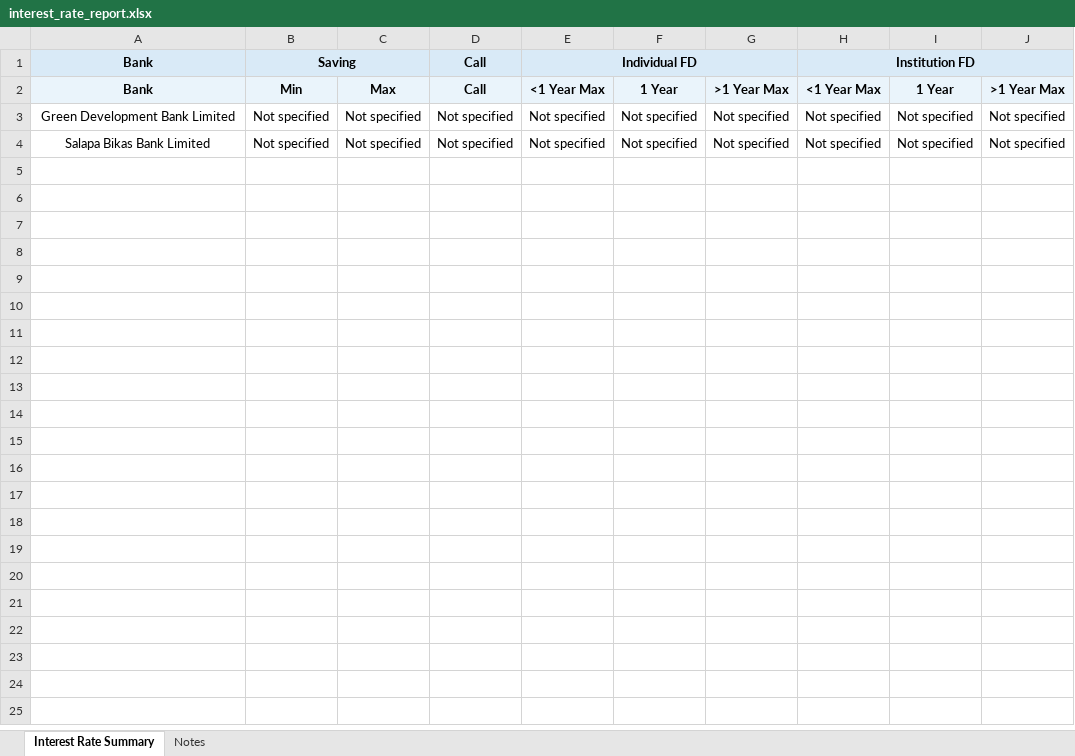
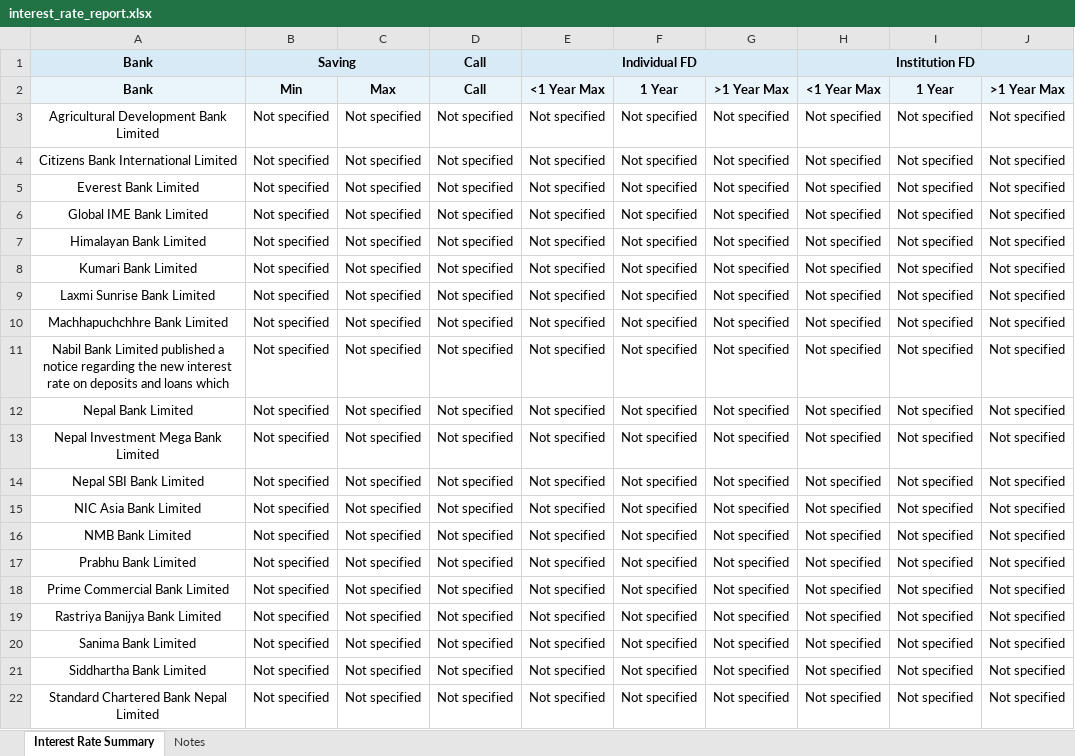
Before and after one commit to 477649/Interest-rate-Complier, an Excel workbook: output/interest_rate_report.xlsx, sheet Interest Rate Summary, drawn as a sheet; only a part is shown; the shorter side is filled out with more unchanged rows; values as stored, in another font and other column widths than the file's, no borders; the diff covers the shown part only; the diff names each change by its address in the sheet, - before the commit and + after, or states it on an @@ line.

```diff
--- a/output/interest_rate_report.xlsx (sheet Interest Rate Summary)
+++ b/output/interest_rate_report.xlsx (sheet Interest Rate Summary)
+row 3: Agricultural Development Bank Limited | Not specified | Not specified | Not specified | Not specified | Not specified | Not specified | Not specified | Not specified | Not specified
+row 4: Citizens Bank International Limited | Not specified | Not specified | Not specified | Not specified | Not specified | Not specified | Not specified | Not specified | Not specified
+row 5: Everest Bank Limited | Not specified | Not specified | Not specified | Not specified | Not specified | Not specified | Not specified | Not specified | Not specified
+row 6: Global IME Bank Limited | Not specified | Not specified | Not specified | Not specified | Not specified | Not specified | Not specified | Not specified | Not specified
+row 7: Himalayan Bank Limited | Not specified | Not specified | Not specified | Not specified | Not specified | Not specified | Not specified | Not specified | Not specified
+row 8: Kumari Bank Limited | Not specified | Not specified | Not specified | Not specified | Not specified | Not specified | Not specified | Not specified | Not specified
+row 9: Laxmi Sunrise Bank Limited | Not specified | Not specified | Not specified | Not specified | Not specified | Not specified | Not specified | Not specified | Not specified
+row 10: Machhapuchchhre Bank Limited | Not specified | Not specified | Not specified | Not specified | Not specified | Not specified | Not specified | Not specified | Not specified
+row 11: Nabil Bank Limited published a notice regarding the new interest rate on deposits and loans which | Not specified | Not specified | Not specified | Not specified | Not specified | Not specified | Not specified | Not specified | Not specified
+row 12: Nepal Bank Limited | Not specified | Not specified | Not specified | Not specified | Not specified | Not specified | Not specified | Not specified | Not specified
+row 13: Nepal Investment Mega Bank Limited | Not specified | Not specified | Not specified | Not specified | Not specified | Not specified | Not specified | Not specified | Not specified
+row 14: Nepal SBI Bank Limited | Not specified | Not specified | Not specified | Not specified | Not specified | Not specified | Not specified | Not specified | Not specified
+row 15: NIC Asia Bank Limited | Not specified | Not specified | Not specified | Not specified | Not specified | Not specified | Not specified | Not specified | Not specified
+row 16: NMB Bank Limited | Not specified | Not specified | Not specified | Not specified | Not specified | Not specified | Not specified | Not specified | Not specified
+row 17: Prabhu Bank Limited | Not specified | Not specified | Not specified | Not specified | Not specified | Not specified | Not specified | Not specified | Not specified
+row 18: Prime Commercial Bank Limited | Not specified | Not specified | Not specified | Not specified | Not specified | Not specified | Not specified | Not specified | Not specified
+row 19: Rastriya Banijya Bank Limited | Not specified | Not specified | Not specified | Not specified | Not specified | Not specified | Not specified | Not specified | Not specified
+row 20: Sanima Bank Limited | Not specified | Not specified | Not specified | Not specified | Not specified | Not specified | Not specified | Not specified | Not specified
+row 21: Siddhartha Bank Limited | Not specified | Not specified | Not specified | Not specified | Not specified | Not specified | Not specified | Not specified | Not specified
+row 22: Standard Chartered Bank Nepal Limited | Not specified | Not specified | Not specified | Not specified | Not specified | Not specified | Not specified | Not specified | Not specified
```
Also changed, not shown: 11 added rows elsewhere in this sheet, sheet Notes, 33 other files.
